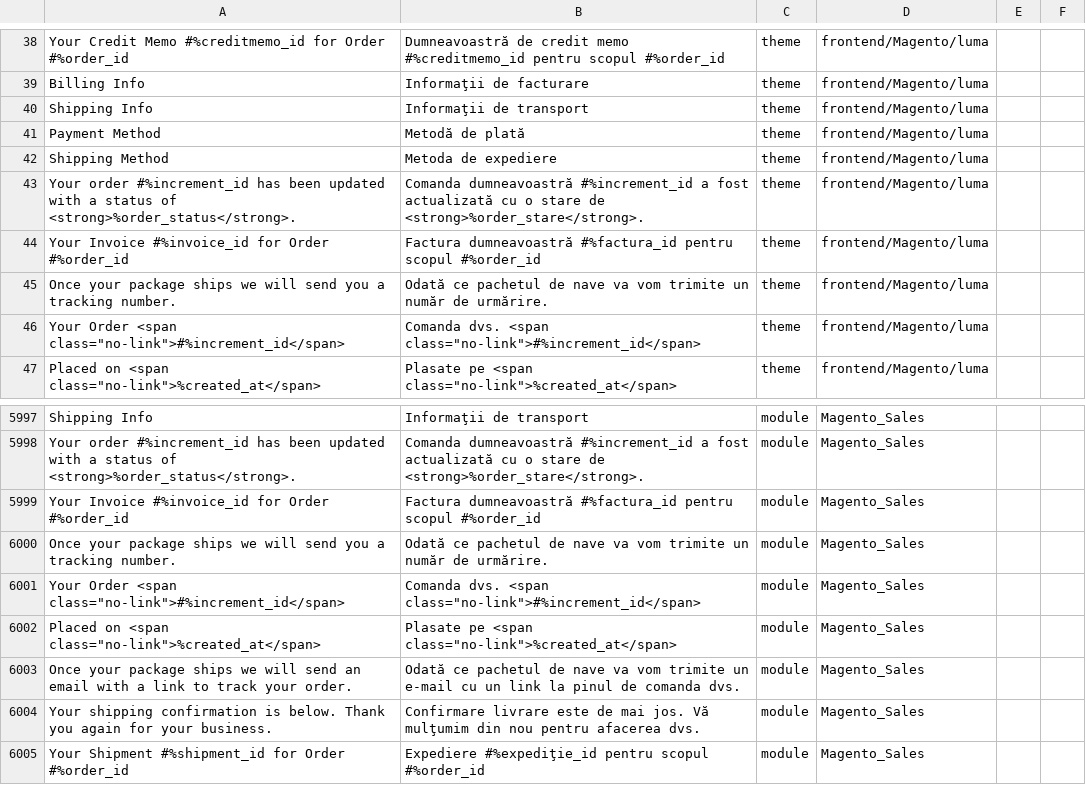
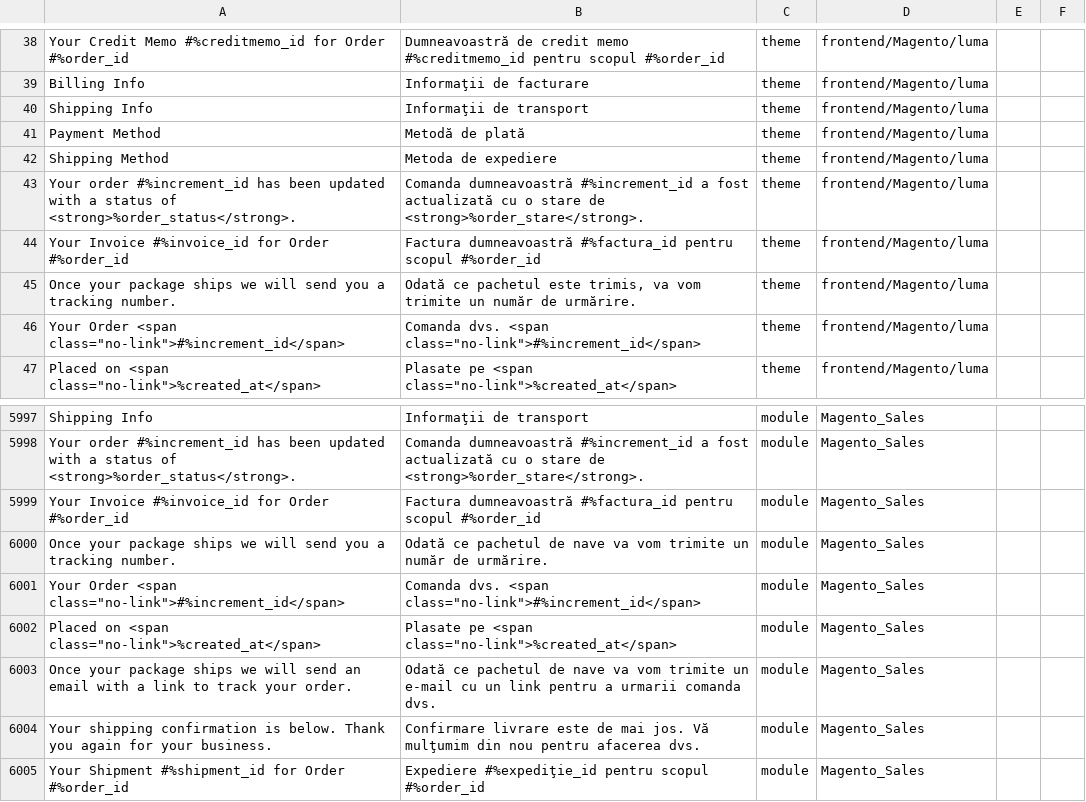
Before and after one commit to filipac/magento2-language-ro_ro, a CSV file: ro_RO.csv, drawn as a sheet; only a part is shown, gaps mark what is left out; the diff names each change by its address in the sheet, - before the commit and + after, or states it on an @@ line.

Commit message:
schimbat texte
pachetul de nave
cu un link la pinul de comanda dvs

```diff
--- a/ro_RO.csv
+++ b/ro_RO.csv
-B45: …ce pachetul de nave va vom…
+B45: …ce pachetul este trimis, va vom…
-B6003: …un link la pinul de comanda dvs.
+B6003: …un link pentru a urmarii comanda dvs.
```
